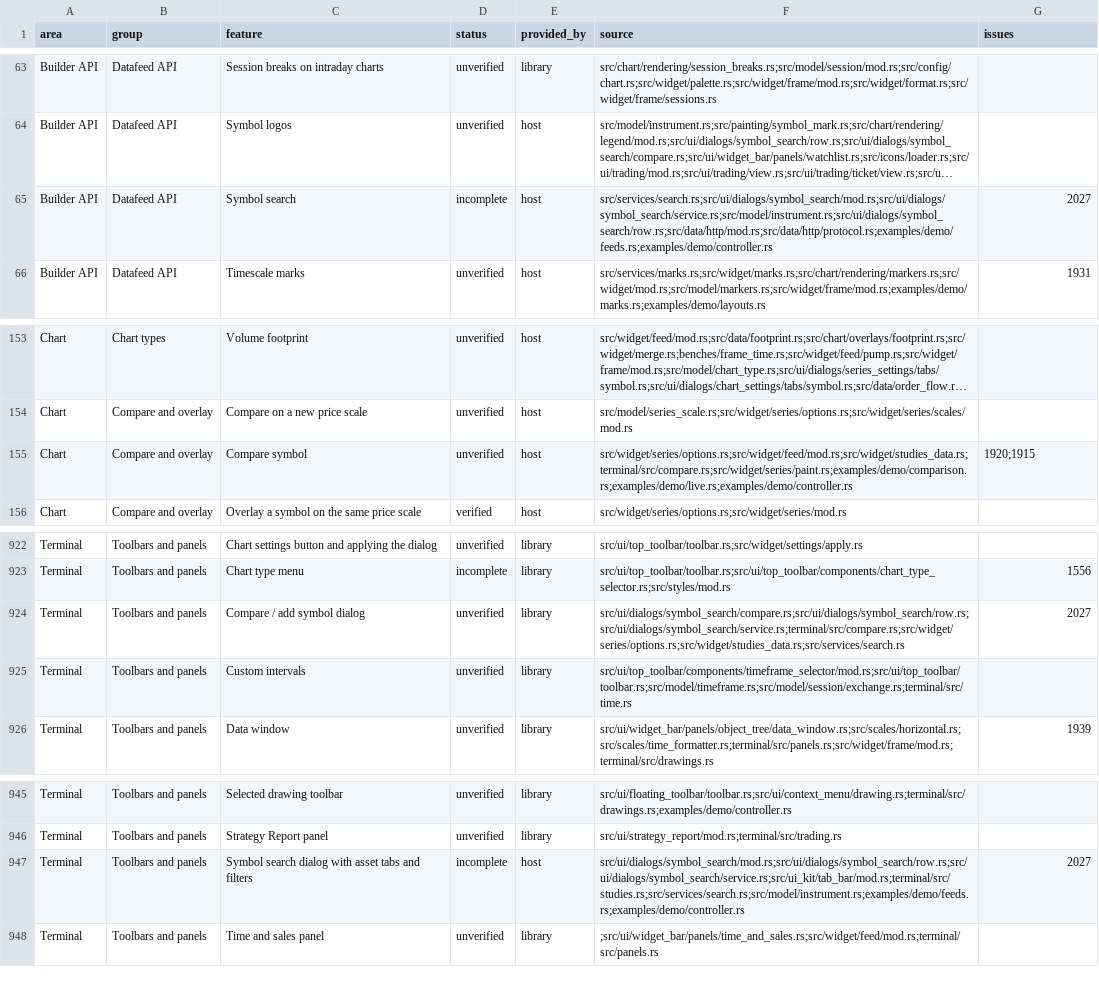
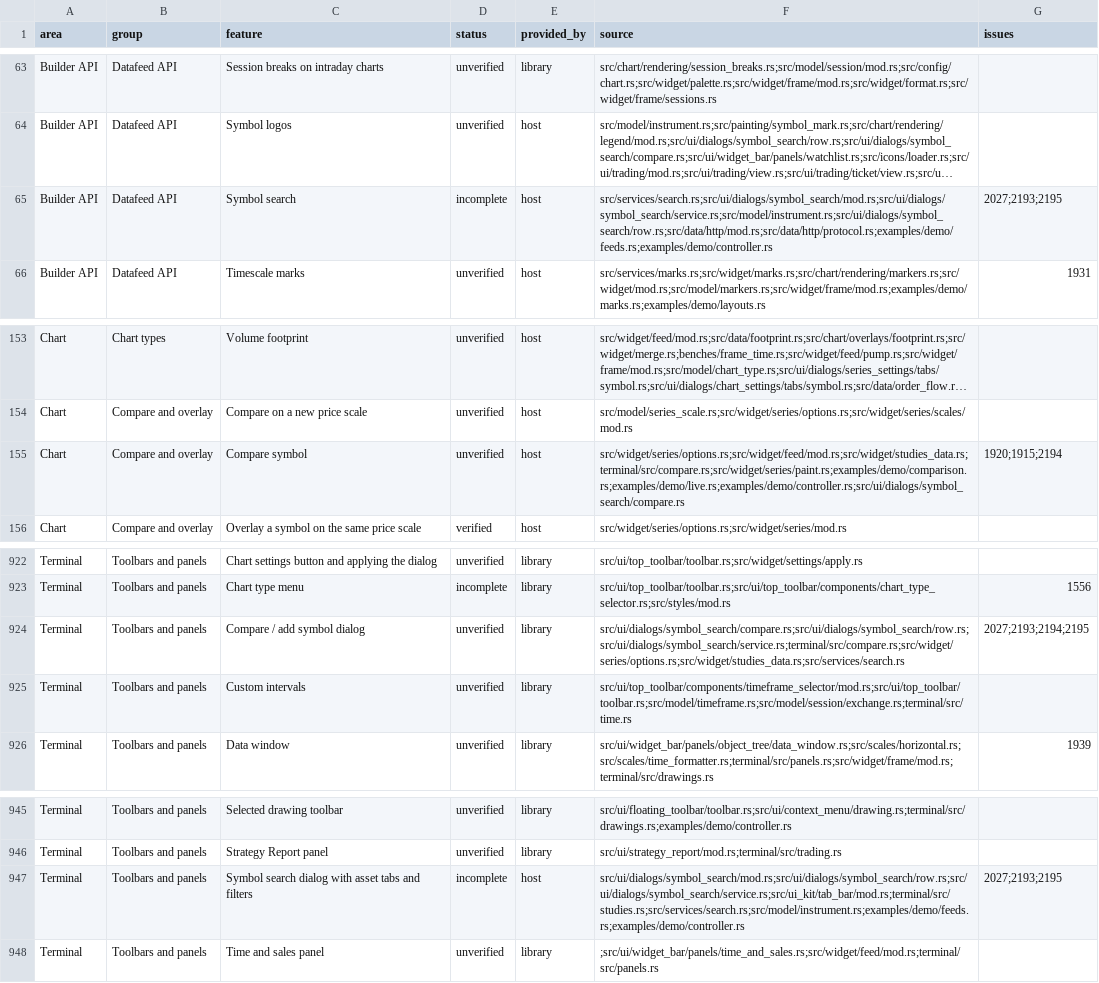
Before and after one commit to userFRM/egui-charts, a CSV file: docs/progress/features.csv, drawn as a sheet; only a part is shown, gaps mark what is left out; long unchanged cells end in …; the diff names each change by its address in the sheet, - before the commit and + after, or states it on an @@ line.

Commit message:
docs(progress): record symbol search fixes
Link the recent symbol and comparison chooser fixes to the capabilities they affect so the public progress page reflects this branch.

```diff
--- a/docs/progress/features.csv
+++ b/docs/progress/features.csv
-G65 (issues): 2027
+G65 (issues): 2027;2193;2195
-F155 (source): src/widget/series/options.rs;src/widget/feed/mod.rs;src/widget/studies_data.rs;terminal/src/compare.rs;src/widget/series/paint.rs;examples/demo/comparison.rs;examples/demo/live.rs;examples/demo/controller.rs
+F155 (source): src/widget/series/options.rs;src/widget/feed/mod.rs;src/widget/studies_data.rs;terminal/src/compare.rs;src/widget/series/paint.rs;examples/demo/comparison.rs;examples/demo/live.rs;examples/demo/controller.rs;src/ui/dialogs/symbol_search/compare.rs
-G155 (issues): 1920;1915
+G155 (issues): 1920;1915;2194
-G924 (issues): 2027
+G924 (issues): 2027;2193;2194;2195
-G947 (issues): 2027
+G947 (issues): 2027;2193;2195
```
